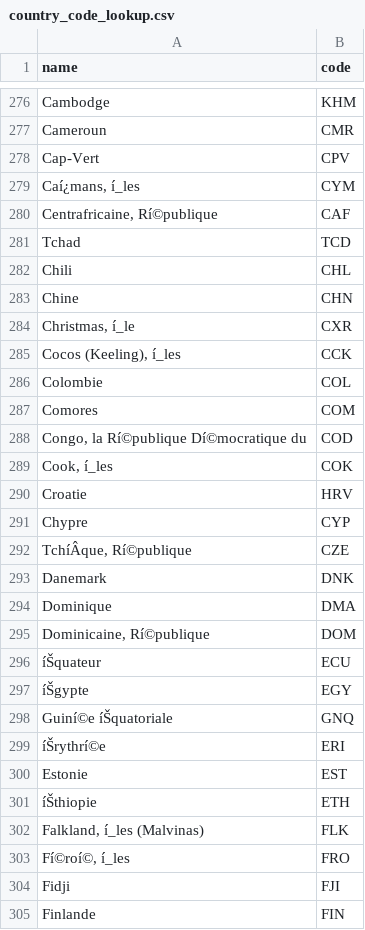
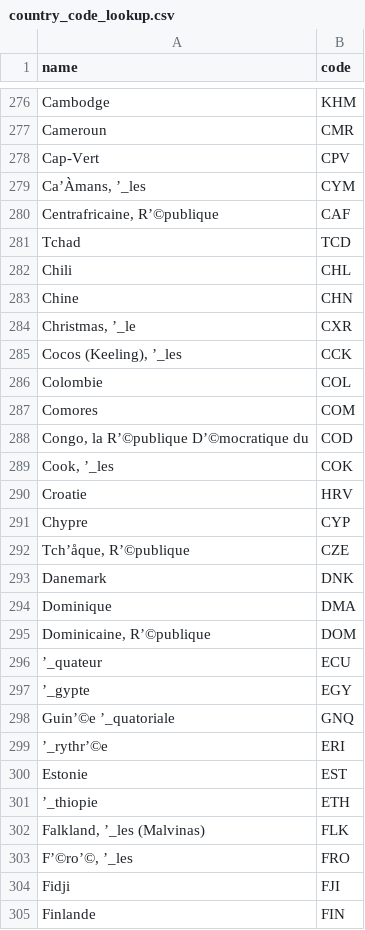
Before and after one commit to john-sandall/panama, a CSV file: data/sanctions/country_code_lookup.csv, drawn as a sheet; only a part is shown, gaps mark what is left out; the diff covers the shown part only.

```diff
--- a/data/sanctions/country_code_lookup.csv
+++ b/data/sanctions/country_code_lookup.csv
@@ -278,4 +278,4 @@ Cameroun,CMR
 Cap-Vert,CPV
-"Caí¿mans, í_les",CYM
-"Centrafricaine, Rí©publique",CAF
+"Ca’Àmans, ’_les",CYM
+"Centrafricaine, R’©publique",CAF
 Tchad,TCD
@@ -283,22 +283,22 @@ Chili,CHL
 Chine,CHN
-"Christmas, í_le",CXR
-"Cocos (Keeling), í_les",CCK
+"Christmas, ’_le",CXR
+"Cocos (Keeling), ’_les",CCK
 Colombie,COL
 Comores,COM
-"Congo, la Rí©publique Dí©mocratique du",COD
-"Cook, í_les",COK
+"Congo, la R’©publique D’©mocratique du",COD
+"Cook, ’_les",COK
 Croatie,HRV
 Chypre,CYP
-"TchíÂque, Rí©publique",CZE
+"Tch’åque, R’©publique",CZE
 Danemark,DNK
 Dominique,DMA
-"Dominicaine, Rí©publique",DOM
-íŠquateur,ECU
-íŠgypte,EGY
-Guiní©e íŠquatoriale,GNQ
-íŠrythrí©e,ERI
+"Dominicaine, R’©publique",DOM
+’_quateur,ECU
+’_gypte,EGY
+Guin’©e ’_quatoriale,GNQ
+’_rythr’©e,ERI
 Estonie,EST
-íŠthiopie,ETH
-"Falkland, í_les (Malvinas)",FLK
-"Fí©roí©, í_les",FRO
+’_thiopie,ETH
+"Falkland, ’_les (Malvinas)",FLK
+"F’©ro’©, ’_les",FRO
 Fidji,FJI
```
Also changed, not shown: 50 added rows and 81 edited cells elsewhere in this file, 1 other file.
